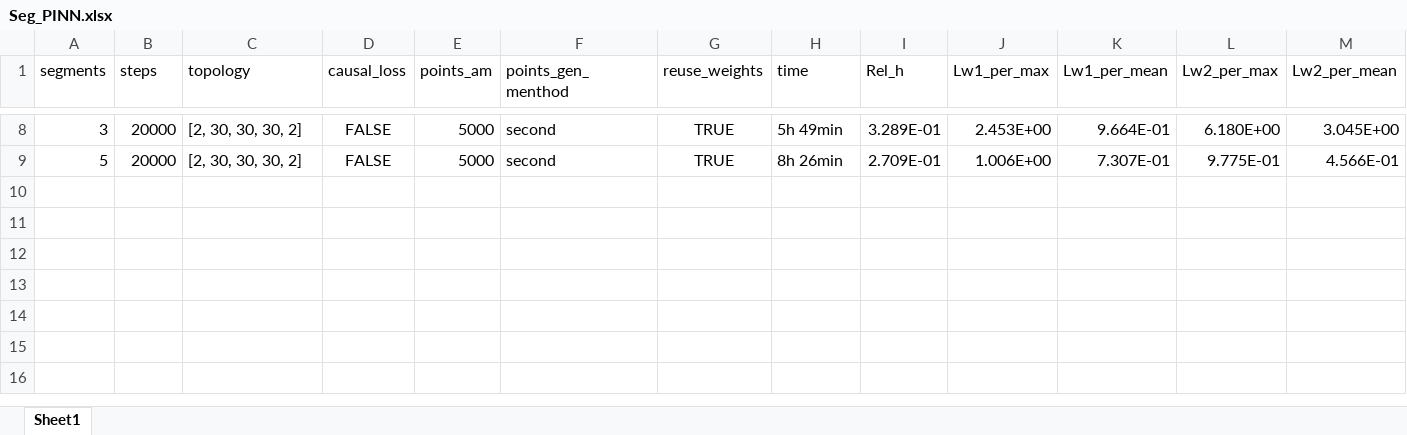
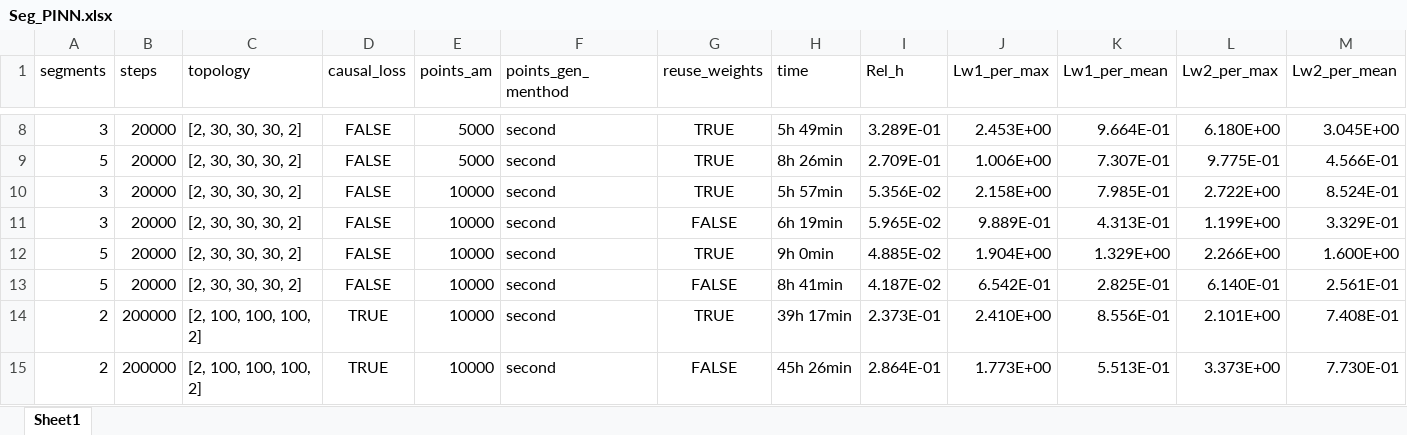
Before and after one commit to mikhakuv/PINNs, an Excel workbook: statistics/Seg_PINN.xlsx, sheet Sheet1, drawn as a sheet; only a part is shown, gaps mark what is left out; values as stored, in another font and other column widths than the file's, no borders; charts and pictures not drawn; the diff names each change by its address in the sheet, - before the commit and + after, or states it on an @@ line.

Commit message:
Add files via upload

```diff
--- a/statistics/Seg_PINN.xlsx (sheet Sheet1)
+++ b/statistics/Seg_PINN.xlsx (sheet Sheet1)
+row 10: 3 | 20000 | [2, 30, 30, 30, 2] | FALSE | 10000 | second | TRUE | 5h 57min | 5.356E-02 | 2.158E+00 | 7.985E-01 | 2.722E+00 | 8.524E-01
+row 11: 3 | 20000 | [2, 30, 30, 30, 2] | FALSE | 10000 | second | FALSE | 6h 19min | 5.965E-02 | 9.889E-01 | 4.313E-01 | 1.199E+00 | 3.329E-01
+row 12: 5 | 20000 | [2, 30, 30, 30, 2] | FALSE | 10000 | second | TRUE | 9h 0min | 4.885E-02 | 1.904E+00 | 1.329E+00 | 2.266E+00 | 1.600E+00
+row 13: 5 | 20000 | [2, 30, 30, 30, 2] | FALSE | 10000 | second | FALSE | 8h 41min | 4.187E-02 | 6.542E-01 | 2.825E-01 | 6.140E-01 | 2.561E-01
+row 14: 2 | 200000 | [2, 100, 100, 100, 2] | TRUE | 10000 | second | TRUE | 39h 17min | 2.373E-01 | 2.410E+00 | 8.556E-01 | 2.101E+00 | 7.408E-01
+row 15: 2 | 200000 | [2, 100, 100, 100, 2] | TRUE | 10000 | second | FALSE | 45h 26min | 2.864E-01 | 1.773E+00 | 5.513E-01 | 3.373E+00 | 7.730E-01
```
Also changed, not shown: charts or pictures.
